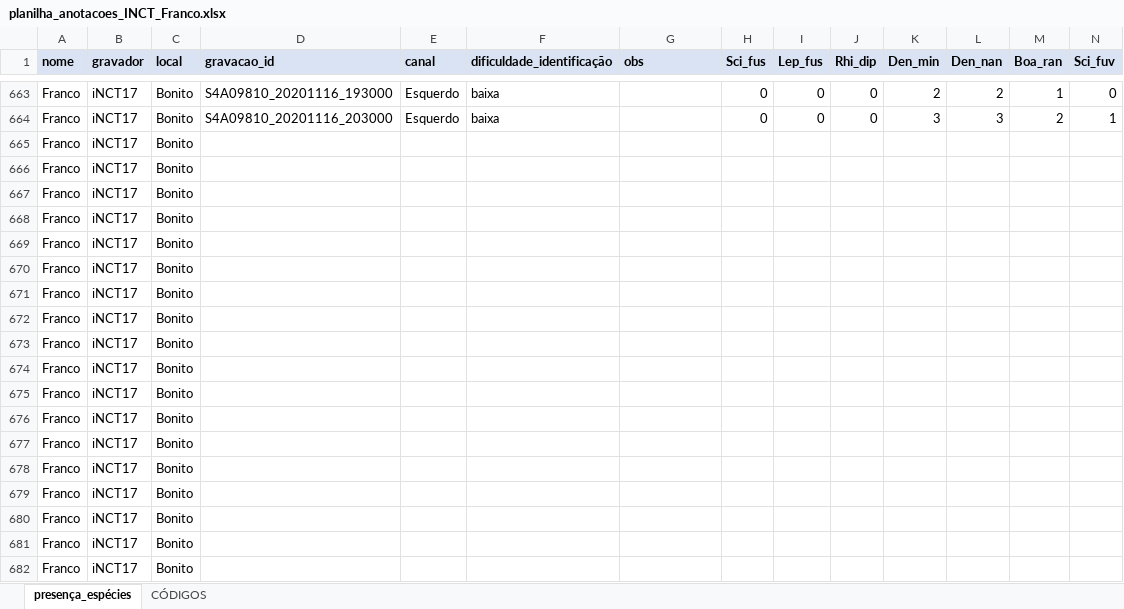
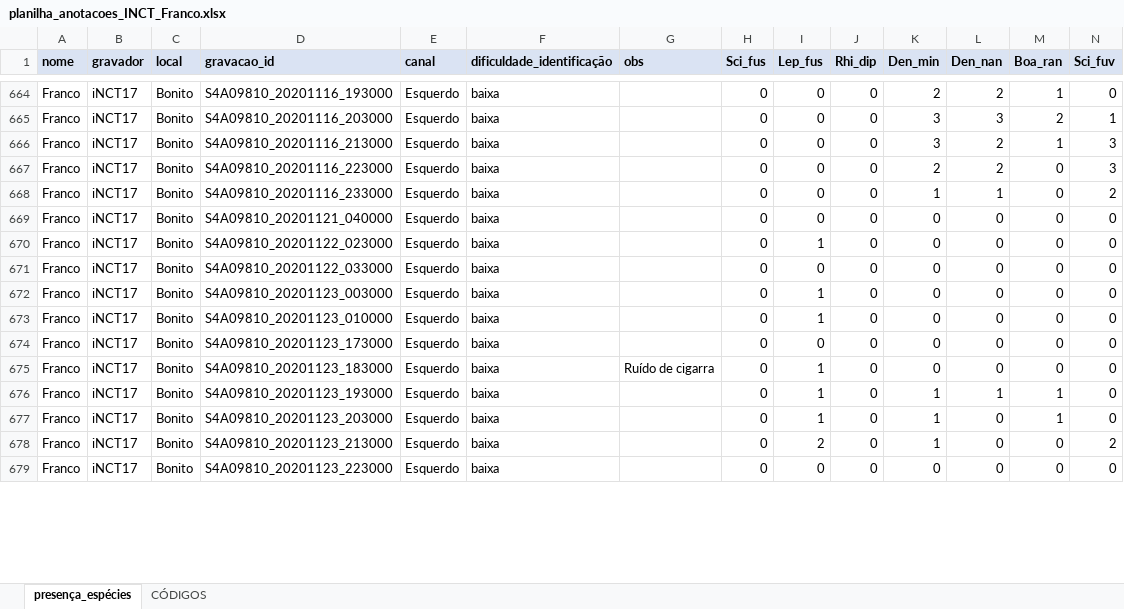
Before and after one commit to juansulloa/fnjv_annotations, an Excel workbook: presence_absence/Franco/planilha_anotacoes_INCT_Franco.xlsx, sheet presença_espécies, drawn as a sheet; only a part is shown, gaps mark what is left out; values as stored, in another font and other column widths than the file's, no borders; charts and pictures not drawn; removed rows and columns are numbered as before the commit, all else as after; rows hold the shown columns only; the diff covers the shown part only; the diff names each change by its address in the sheet, - before the commit and + after, or states it on an @@ line.

Commit message:
Update planilha_anotacoes_INCT_Franco.xlsx

```diff
--- a/presence_absence/Franco/planilha_anotacoes_INCT_Franco.xlsx (sheet presença_espécies)
+++ b/presence_absence/Franco/planilha_anotacoes_INCT_Franco.xlsx (sheet presença_espécies)
-row 665: Franco | iNCT17 | Bonito
-row 666: Franco | iNCT17 | Bonito
-row 667: Franco | iNCT17 | Bonito
-row 668: Franco | iNCT17 | Bonito
-row 669: Franco | iNCT17 | Bonito
-row 670: Franco | iNCT17 | Bonito
-row 671: Franco | iNCT17 | Bonito
-row 672: Franco | iNCT17 | Bonito
-row 673: Franco | iNCT17 | Bonito
-row 674: Franco | iNCT17 | Bonito
-row 675: Franco | iNCT17 | Bonito
-row 676: Franco | iNCT17 | Bonito
-row 677: Franco | iNCT17 | Bonito
-row 678: Franco | iNCT17 | Bonito
-row 679: Franco | iNCT17 | Bonito
-row 680: Franco | iNCT17 | Bonito
-row 681: Franco | iNCT17 | Bonito
-row 682: Franco | iNCT17 | Bonito
+row 666: Franco | iNCT17 | Bonito | S4A09810_20201116_213000 | Esquerdo | baixa |  | 0 | 0 | 0 | 3 | 2 | 1 | 3
+row 667: Franco | iNCT17 | Bonito | S4A09810_20201116_223000 | Esquerdo | baixa |  | 0 | 0 | 0 | 2 | 2 | 0 | 3
+row 668: Franco | iNCT17 | Bonito | S4A09810_20201116_233000 | Esquerdo | baixa |  | 0 | 0 | 0 | 1 | 1 | 0 | 2
+row 669: Franco | iNCT17 | Bonito | S4A09810_20201121_040000 | Esquerdo | baixa |  | 0 | 0 | 0 | 0 | 0 | 0 | 0
+row 670: Franco | iNCT17 | Bonito | S4A09810_20201122_023000 | Esquerdo | baixa |  | 0 | 1 | 0 | 0 | 0 | 0 | 0
+row 671: Franco | iNCT17 | Bonito | S4A09810_20201122_033000 | Esquerdo | baixa |  | 0 | 0 | 0 | 0 | 0 | 0 | 0
+row 672: Franco | iNCT17 | Bonito | S4A09810_20201123_003000 | Esquerdo | baixa |  | 0 | 1 | 0 | 0 | 0 | 0 | 0
+row 673: Franco | iNCT17 | Bonito | S4A09810_20201123_010000 | Esquerdo | baixa |  | 0 | 1 | 0 | 0 | 0 | 0 | 0
+row 674: Franco | iNCT17 | Bonito | S4A09810_20201123_173000 | Esquerdo | baixa |  | 0 | 0 | 0 | 0 | 0 | 0 | 0
+row 675: Franco | iNCT17 | Bonito | S4A09810_20201123_183000 | Esquerdo | baixa | Ruído de cigarra | 0 | 1 | 0 | 0 | 0 | 0 | 0
+row 676: Franco | iNCT17 | Bonito | S4A09810_20201123_193000 | Esquerdo | baixa |  | 0 | 1 | 0 | 1 | 1 | 1 | 0
+row 677: Franco | iNCT17 | Bonito | S4A09810_20201123_203000 | Esquerdo | baixa |  | 0 | 1 | 0 | 1 | 0 | 1 | 0
+row 678: Franco | iNCT17 | Bonito | S4A09810_20201123_213000 | Esquerdo | baixa |  | 0 | 2 | 0 | 1 | 0 | 0 | 2
+row 679: Franco | iNCT17 | Bonito | S4A09810_20201123_223000 | Esquerdo | baixa |  | 0 | 0 | 0 | 0 | 0 | 0 | 0
```
Also changed, not shown: 25 added rows elsewhere in this sheet, sheet CÓDIGOS.
